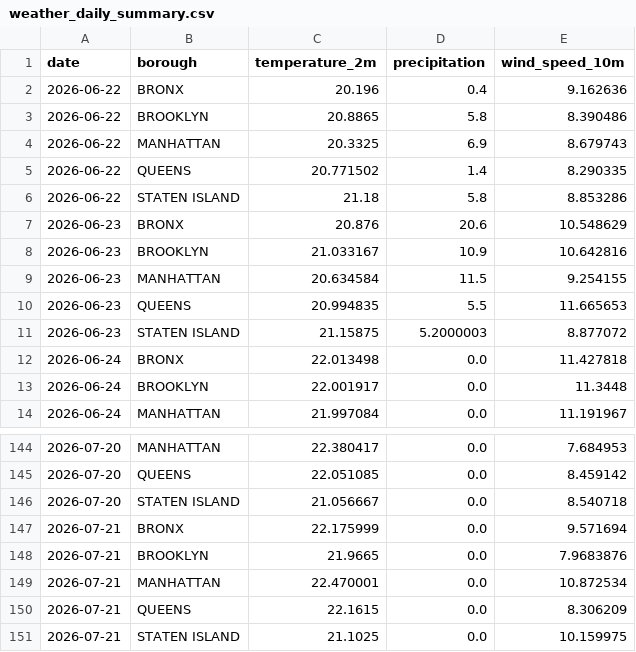
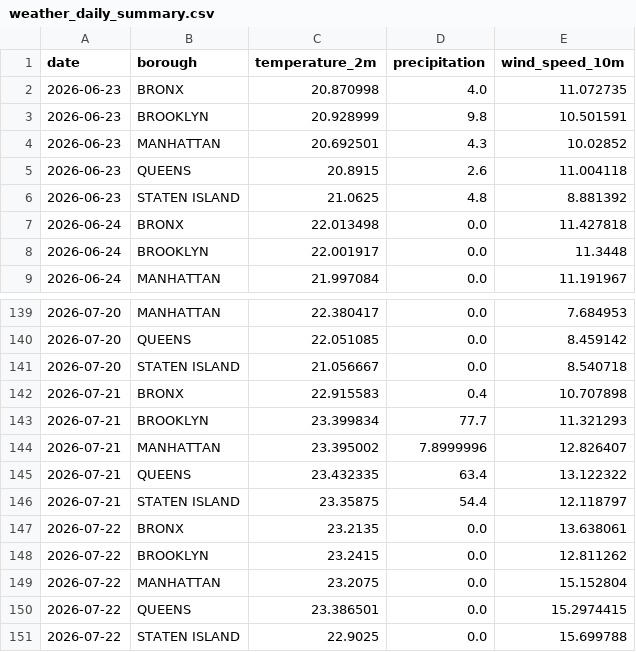
Before and after one commit to AZhuk30/WeatherImpactOnCarAccidentsAuto, a CSV file: data/processed/weather_daily_summary.csv, drawn as a sheet; only a part is shown, gaps mark what is left out.

```diff
--- a/data/processed/weather_daily_summary.csv
+++ b/data/processed/weather_daily_summary.csv
@@ -1,12 +1,7 @@
 date,borough,temperature_2m,precipitation,wind_speed_10m
-2026-06-22,BRONX,20.196,0.4,9.162636
-2026-06-22,BROOKLYN,20.8865,5.8,8.390486
-2026-06-22,MANHATTAN,20.3325,6.9,8.679743
-2026-06-22,QUEENS,20.771502,1.4,8.290335
-2026-06-22,STATEN ISLAND,21.18,5.8,8.853286
-2026-06-23,BRONX,20.876,20.6,10.548629
-2026-06-23,BROOKLYN,21.033167,10.9,10.642816
-2026-06-23,MANHATTAN,20.634584,11.5,9.254155
-2026-06-23,QUEENS,20.994835,5.5,11.665653
-2026-06-23,STATEN ISLAND,21.15875,5.2000003,8.877072
+2026-06-23,BRONX,20.870998,4.0,11.072735
+2026-06-23,BROOKLYN,20.928999,9.8,10.501591
+2026-06-23,MANHATTAN,20.692501,4.3,10.02852
+2026-06-23,QUEENS,20.8915,2.6,11.004118
+2026-06-23,STATEN ISLAND,21.0625,4.8,8.881392
 2026-06-24,BRONX,22.013498,0.0,11.427818
@@ -146,6 +141,11 @@ date,borough,temperature_2m,precipitation,wind_speed_10m
 2026-07-20,STATEN ISLAND,21.056667,0.0,8.540718
-2026-07-21,BRONX,22.175999,0.0,9.571694
-2026-07-21,BROOKLYN,21.9665,0.0,7.9683876
-2026-07-21,MANHATTAN,22.470001,0.0,10.872534
-2026-07-21,QUEENS,22.1615,0.0,8.306209
-2026-07-21,STATEN ISLAND,21.1025,0.0,10.159975
+2026-07-21,BRONX,22.915583,0.4,10.707898
+2026-07-21,BROOKLYN,23.399834,77.7,11.321293
+2026-07-21,MANHATTAN,23.395002,7.8999996,12.826407
+2026-07-21,QUEENS,23.432335,63.4,13.122322
+2026-07-21,STATEN ISLAND,23.35875,54.4,12.118797
+2026-07-22,BRONX,23.2135,0.0,13.638061
+2026-07-22,BROOKLYN,23.2415,0.0,12.811262
+2026-07-22,MANHATTAN,23.2075,0.0,15.152804
+2026-07-22,QUEENS,23.386501,0.0,15.2974415
+2026-07-22,STATEN ISLAND,22.9025,0.0,15.699788
```
Also changed, not shown: data/processed/weather_master.csv.
